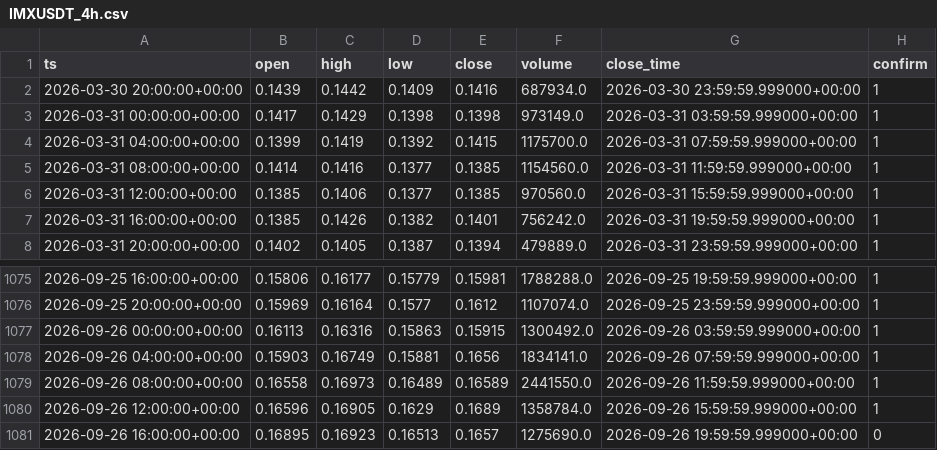
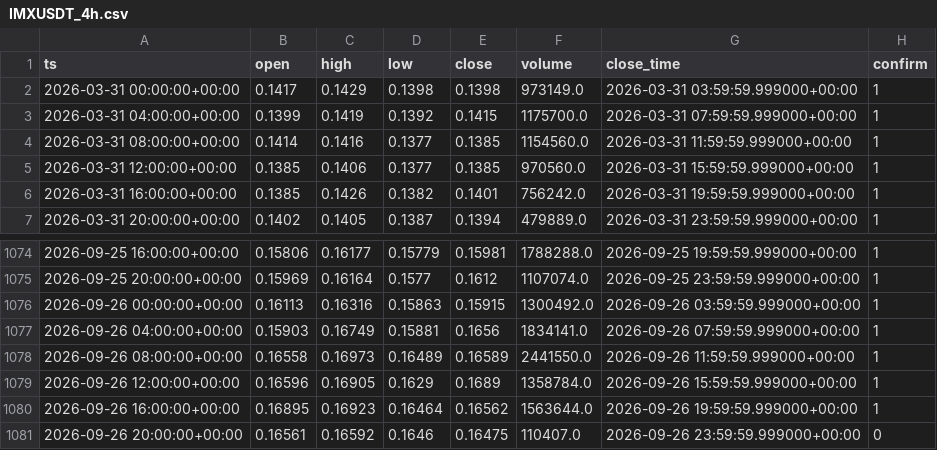
Before and after one commit to TerraKUK/OB-4H, a CSV file: data/raw_h4/IMXUSDT_4h.csv, drawn as a sheet; only a part is shown, gaps mark what is left out.

```diff
--- a/data/raw_h4/IMXUSDT_4h.csv
+++ b/data/raw_h4/IMXUSDT_4h.csv
@@ -1,3 +1,2 @@
 ts,open,high,low,close,volume,close_time,confirm
-2026-03-30 20:00:00+00:00,0.1439,0.1442,0.1409,0.1416,687934.0,2026-03-30 23:59:59.999000+00:00,1
 2026-03-31 00:00:00+00:00,0.1417,0.1429,0.1398,0.1398,973149.0,2026-03-31 03:59:59.999000+00:00,1
@@ -1080,2 +1079,3 @@ ts,open,high,low,close,volume,close_time,confirm
 2026-09-26 12:00:00+00:00,0.16596,0.16905,0.1629,0.1689,1358784.0,2026-09-26 15:59:59.999000+00:00,1
-2026-09-26 16:00:00+00:00,0.16895,0.16923,0.16513,0.1657,1275690.0,2026-09-26 19:59:59.999000+00:00,0
+2026-09-26 16:00:00+00:00,0.16895,0.16923,0.16464,0.16562,1563644.0,2026-09-26 19:59:59.999000+00:00,1
+2026-09-26 20:00:00+00:00,0.16561,0.16592,0.1646,0.16475,110407.0,2026-09-26 23:59:59.999000+00:00,0
```
Also changed, not shown: data/raw_h4/ETHUSDT_4h.csv, data/raw_h4/FETUSDT_4h.csv, 48 other files.
